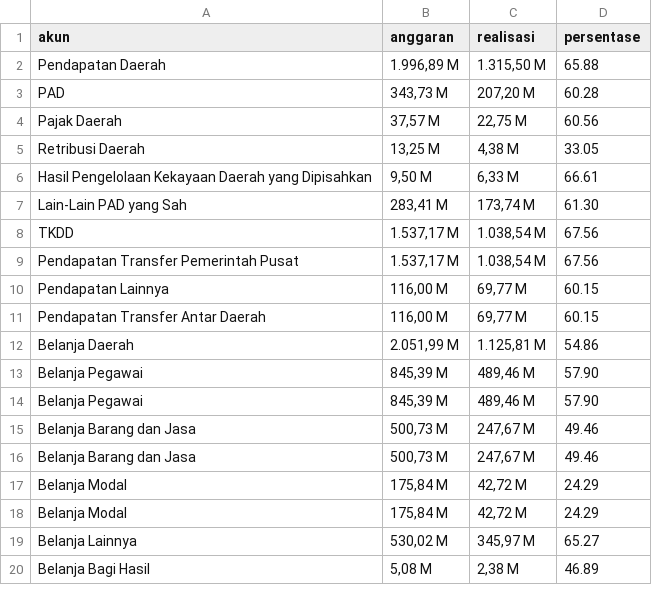
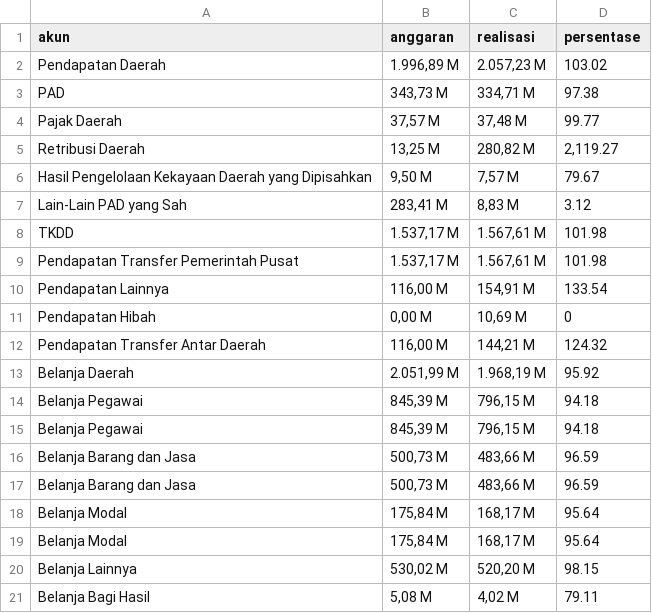
Before and after one commit to dringu/APBDKabJatim, a CSV file: data/apbd/2024/Sampang.csv, drawn as a sheet; only a part is shown; the diff covers the shown part only.

```diff
--- a/data/apbd/2024/Sampang.csv
+++ b/data/apbd/2024/Sampang.csv
@@ -1,20 +1,21 @@
 akun,anggaran,realisasi,persentase
-" Pendapatan Daerah","1.996,89 M","1.315,50 M",65.88
-" PAD","343,73 M","207,20 M",60.28
-" Pajak Daerah","37,57 M","22,75 M",60.56
-" Retribusi Daerah","13,25 M","4,38 M",33.05
-" Hasil Pengelolaan Kekayaan Daerah yang Dipisahkan","9,50 M","6,33 M",66.61
-" Lain-Lain PAD yang Sah","283,41 M","173,74 M",61.30
-" TKDD","1.537,17 M","1.038,54 M",67.56
-" Pendapatan Transfer Pemerintah Pusat","1.537,17 M","1.038,54 M",67.56
-" Pendapatan Lainnya","116,00 M","69,77 M",60.15
-" Pendapatan Transfer Antar Daerah","116,00 M","69,77 M",60.15
-" Belanja Daerah","2.051,99 M","1.125,81 M",54.86
-" Belanja Pegawai","845,39 M","489,46 M",57.90
-" Belanja Pegawai","845,39 M","489,46 M",57.90
-" Belanja Barang dan Jasa","500,73 M","247,67 M",49.46
-" Belanja Barang dan Jasa","500,73 M","247,67 M",49.46
-" Belanja Modal","175,84 M","42,72 M",24.29
-" Belanja Modal","175,84 M","42,72 M",24.29
-" Belanja Lainnya","530,02 M","345,97 M",65.27
-" Belanja Bagi Hasil","5,08 M","2,38 M",46.89
+" Pendapatan Daerah","1.996,89 M","2.057,23 M",103.02
+" PAD","343,73 M","334,71 M",97.38
+" Pajak Daerah","37,57 M","37,48 M",99.77
+" Retribusi Daerah","13,25 M","280,82 M","2,119.27"
+" Hasil Pengelolaan Kekayaan Daerah yang Dipisahkan","9,50 M","7,57 M",79.67
+" Lain-Lain PAD yang Sah","283,41 M","8,83 M",3.12
+" TKDD","1.537,17 M","1.567,61 M",101.98
+" Pendapatan Transfer Pemerintah Pusat","1.537,17 M","1.567,61 M",101.98
+" Pendapatan Lainnya","116,00 M","154,91 M",133.54
+" Pendapatan Hibah","0,00 M","10,69 M",0
+" Pendapatan Transfer Antar Daerah","116,00 M","144,21 M",124.32
+" Belanja Daerah","2.051,99 M","1.968,19 M",95.92
+" Belanja Pegawai","845,39 M","796,15 M",94.18
+" Belanja Pegawai","845,39 M","796,15 M",94.18
+" Belanja Barang dan Jasa","500,73 M","483,66 M",96.59
+" Belanja Barang dan Jasa","500,73 M","483,66 M",96.59
+" Belanja Modal","175,84 M","168,17 M",95.64
+" Belanja Modal","175,84 M","168,17 M",95.64
+" Belanja Lainnya","530,02 M","520,20 M",98.15
+" Belanja Bagi Hasil","5,08 M","4,02 M",79.11
```
Also changed, not shown: 18 edited cells elsewhere in this file, data/apbd/2024/Magetan.csv, data/apbd/2024/Nganjuk.csv, 31 other files.
